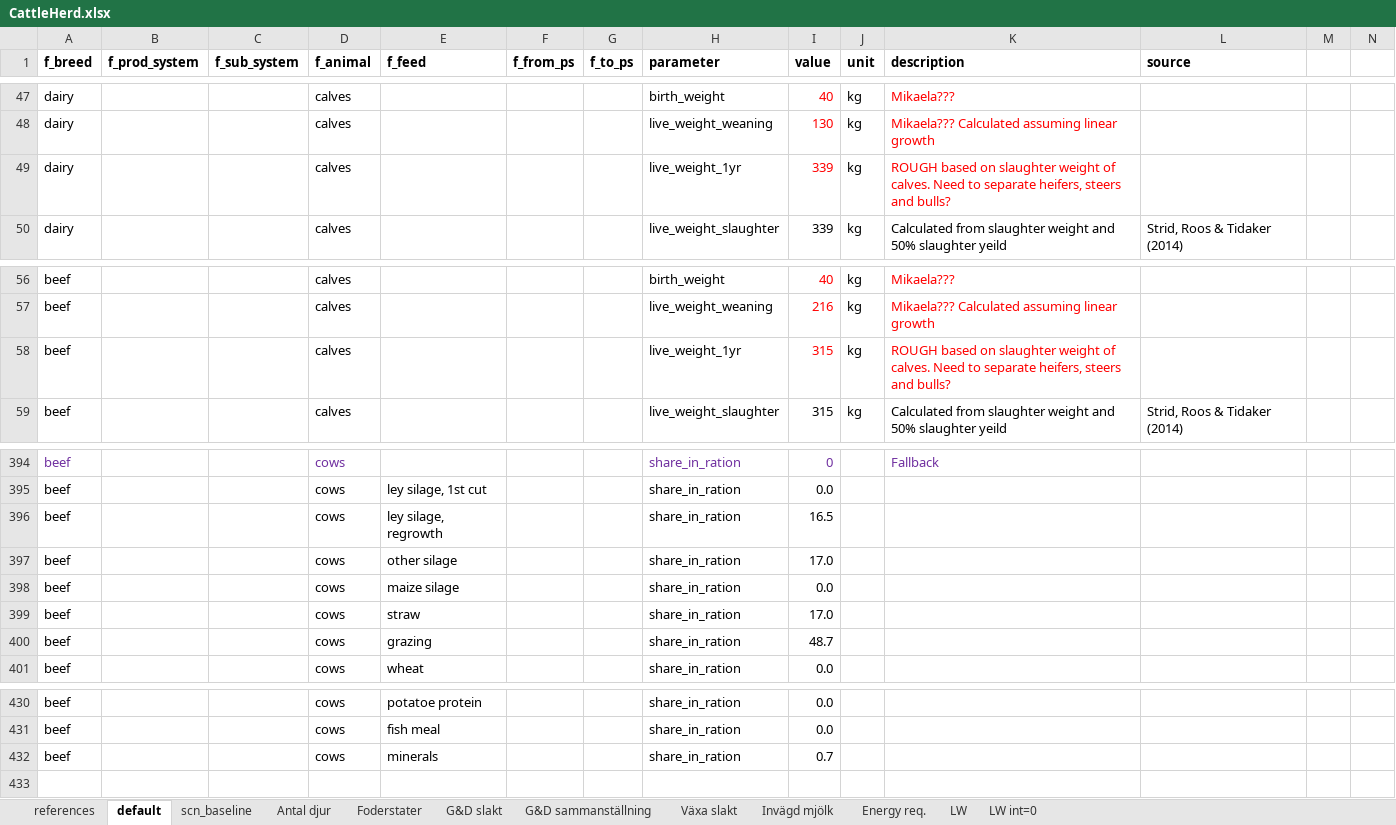
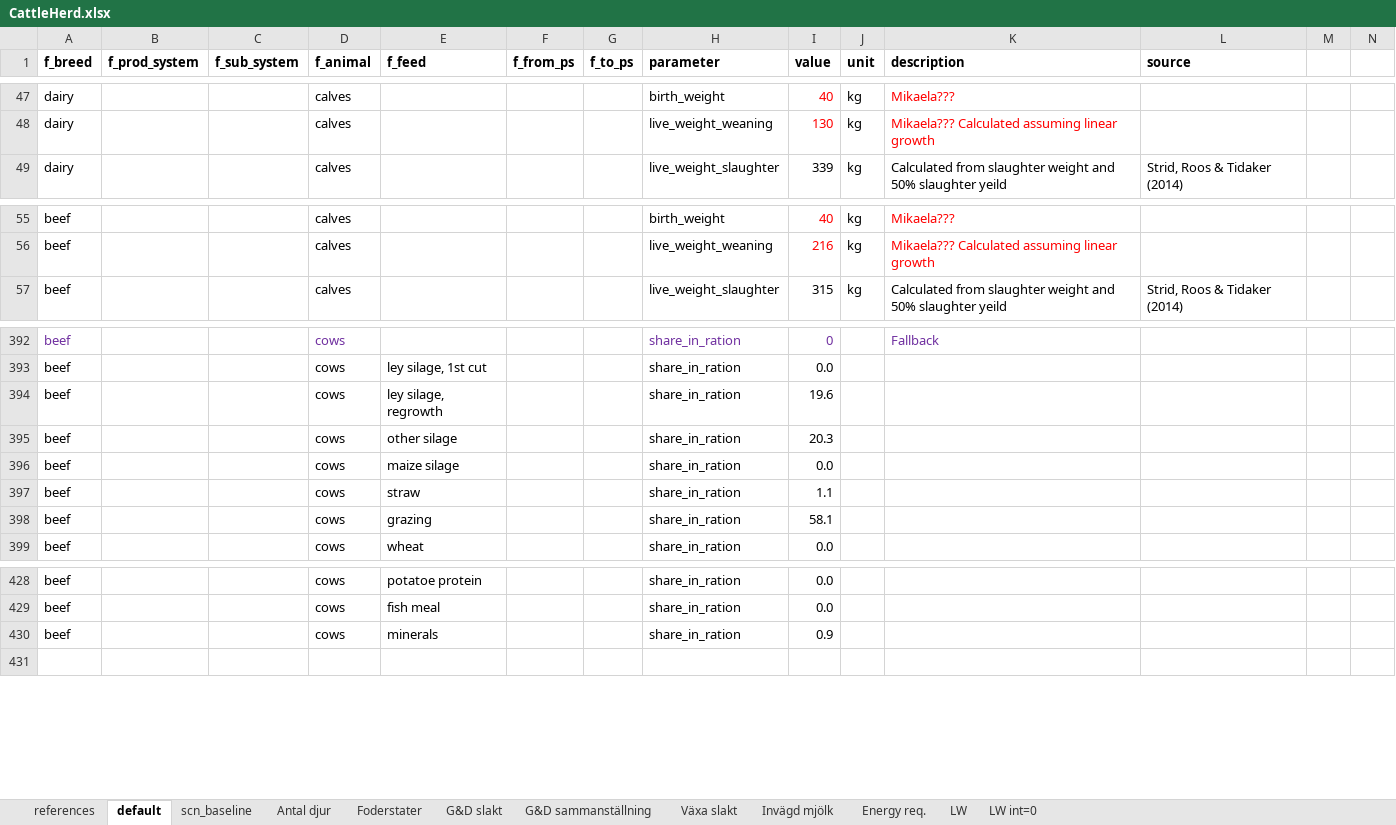
Before and after one commit to SLU-foodsystems/CIBUSmod, an Excel workbook: data/default/CattleHerd.xlsx, sheet default, drawn as a sheet; only a part is shown, gaps mark what is left out; values as stored, in another font and other column widths than the file's, no borders; removed rows and columns are numbered as before the commit, all else as after; rows hold the shown columns only; the diff names each change by its address in the sheet, - before the commit and + after, or states it on an @@ line.

```diff
--- a/data/default/CattleHerd.xlsx (sheet default)
+++ b/data/default/CattleHerd.xlsx (sheet default)
-row 49: dairy |  |  | calves |  |  |  | live_weight_1yr | 339 | kg | ROUGH based on slaughter weight of calves. Need to separate heifers, steers and bulls?
-row 58: beef |  |  | calves |  |  |  | live_weight_1yr | 315 | kg | ROUGH based on slaughter weight of calves. Need to separate heifers, steers and bulls?
-I394 (value): 16.5
+I394 (value): 19.6
-I395 (value): 17.0
+I395 (value): 20.3
-I397 (value): 17.0
+I397 (value): 1.1
-I398 (value): 48.7
+I398 (value): 58.1
-I430 (value): 0.7
+I430 (value): 0.9
```
Also changed, not shown: sheet Foderstater, formulas that keep their value, data/default/PigHerd.xlsx, 2 other files.
